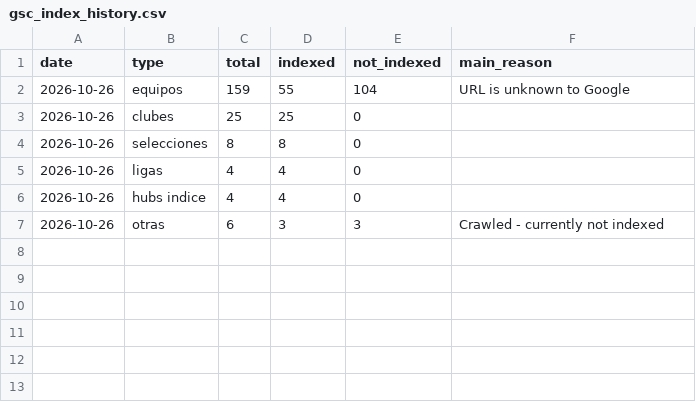
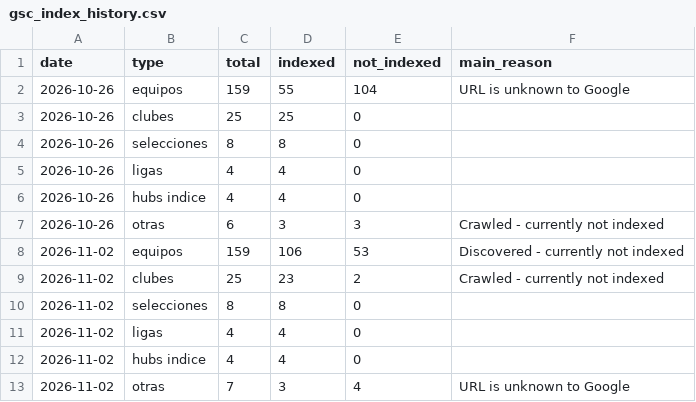
Before and after one commit to wearekitfinder-svg/kitfinder, a CSV file: scripts/gsc_index_history.csv, drawn as a sheet.

```diff
--- a/scripts/gsc_index_history.csv
+++ b/scripts/gsc_index_history.csv
@@ -7 +7,7 @@ date,type,total,indexed,not_indexed,main_reason
 2026-10-26,otras,6,3,3,Crawled - currently not indexed
+2026-11-02,equipos,159,106,53,Discovered - currently not indexed
+2026-11-02,clubes,25,23,2,Crawled - currently not indexed
+2026-11-02,selecciones,8,8,0,
+2026-11-02,ligas,4,4,0,
+2026-11-02,hubs indice,4,4,0,
+2026-11-02,otras,7,3,4,URL is unknown to Google
```
Also changed, not shown: scripts/gsc_index_status.csv.
